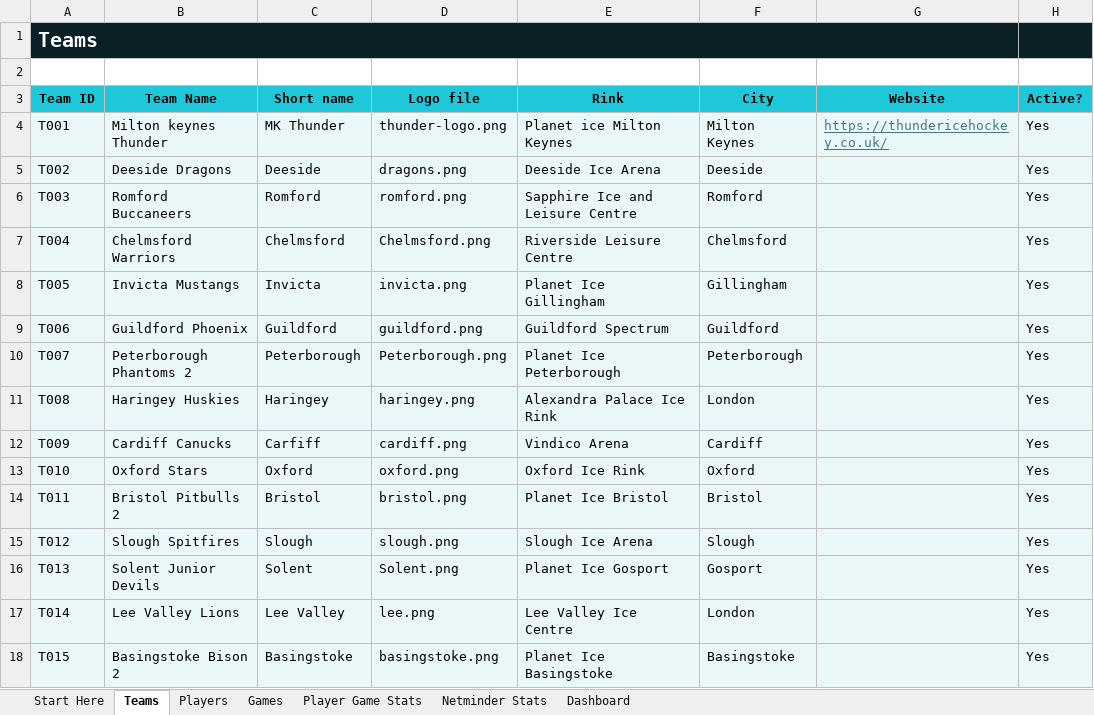
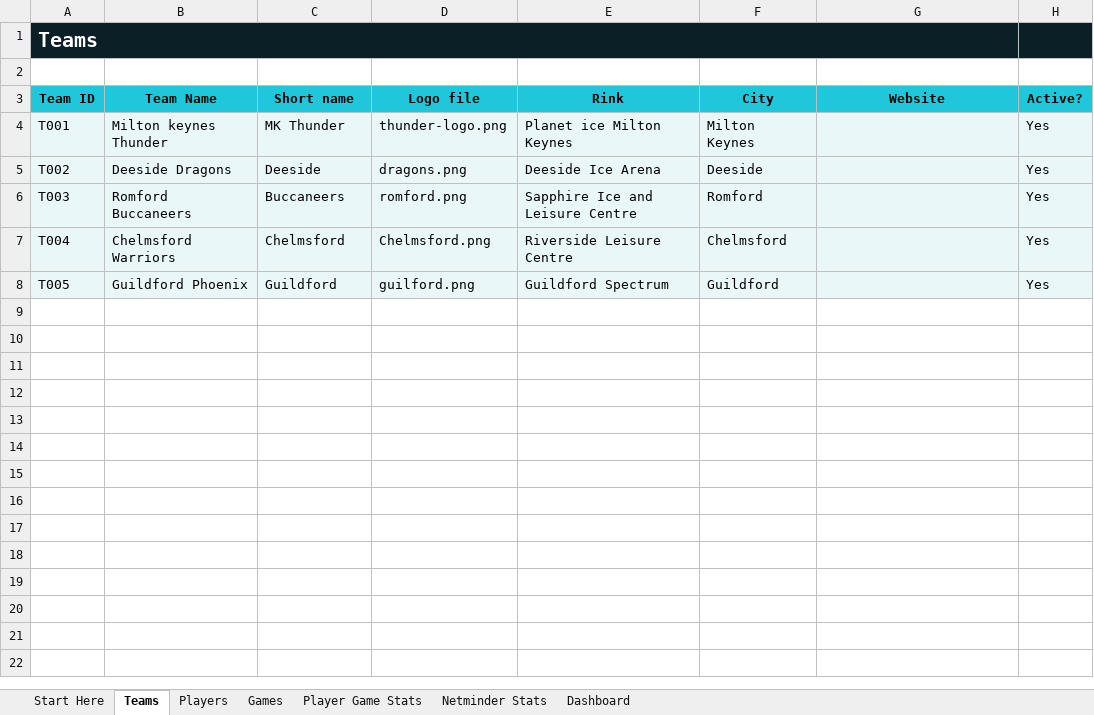
Before and after one commit to Howardmoon76/mk-thunder-stats-v2, an Excel workbook: MK_Thunder_Stats_Master.xlsx, sheet Teams, drawn as a sheet; values as stored, in another font and other column widths than the file's, no borders; removed rows and columns are numbered as before the commit, all else as after; the diff names each change by its address in the sheet, - before the commit and + after, or states it on an @@ line.

Commit message:
Add files via upload

```diff
--- a/MK_Thunder_Stats_Master.xlsx (sheet Teams)
+++ b/MK_Thunder_Stats_Master.xlsx (sheet Teams)
-G4 (Website): https://thundericehockey.co.uk/
+G4 (Website): (empty)
-C6 (Short name): Romford
+C6 (Short name): Buccaneers
-row 8: T005 | Invicta Mustangs | Invicta | invicta.png | Planet Ice Gillingham | Gillingham |  | Yes
-A8 (Team ID): T006
+A8 (Team ID): T005
-D8 (Logo file): guildford.png
+D8 (Logo file): guilford.png
-row 10: T007 | Peterborough Phantoms 2 | Peterborough | Peterborough.png | Planet Ice Peterborough | Peterborough |  | Yes
-row 11: T008 | Haringey Huskies | Haringey | haringey.png | Alexandra Palace Ice Rink | London |  | Yes
-row 12: T009 | Cardiff Canucks | Carfiff | cardiff.png | Vindico Arena | Cardiff |  | Yes
-row 13: T010 | Oxford Stars | Oxford | oxford.png | Oxford Ice Rink | Oxford |  | Yes
-row 14: T011 | Bristol Pitbulls 2 | Bristol | bristol.png | Planet Ice Bristol | Bristol |  | Yes
-row 15: T012 | Slough Spitfires | Slough | slough.png | Slough Ice Arena | Slough |  | Yes
-row 16: T013 | Solent Junior Devils | Solent | Solent.png | Planet Ice Gosport | Gosport |  | Yes
-row 17: T014 | Lee Valley Lions | Lee Valley | lee.png | Lee Valley Ice Centre | London |  | Yes
-row 18: T015 | Basingstoke Bison 2 | Basingstoke | basingstoke.png | Planet Ice Basingstoke | Basingstoke |  | Yes
```
Also changed, not shown: sheet Games.
